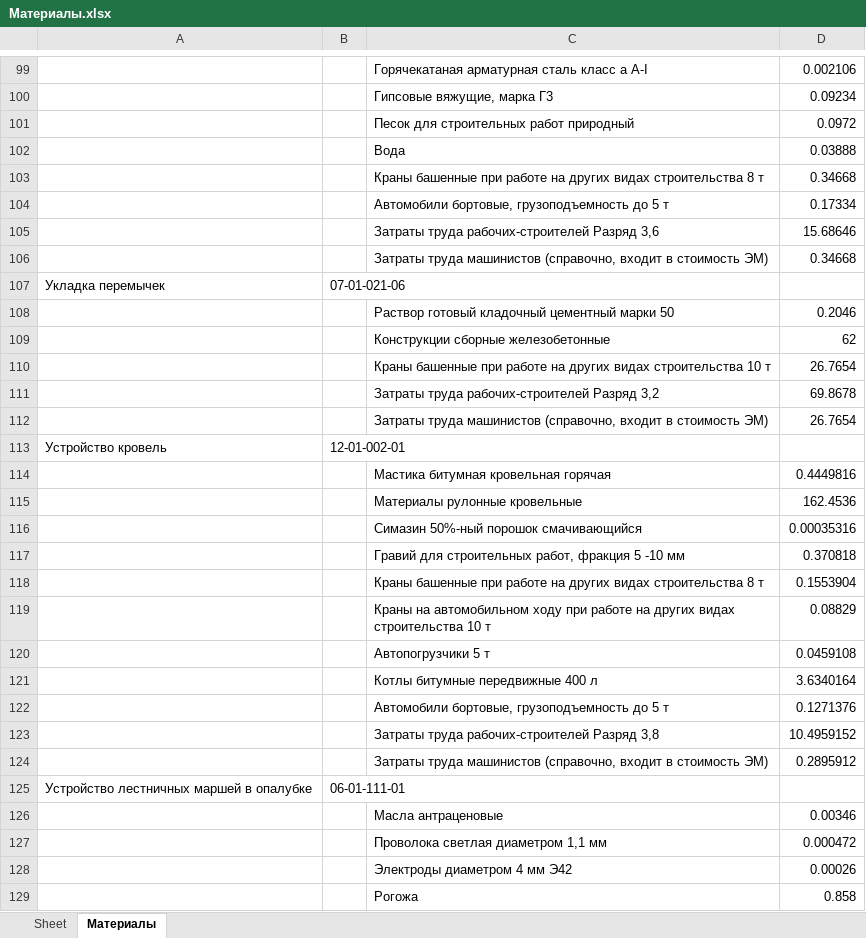
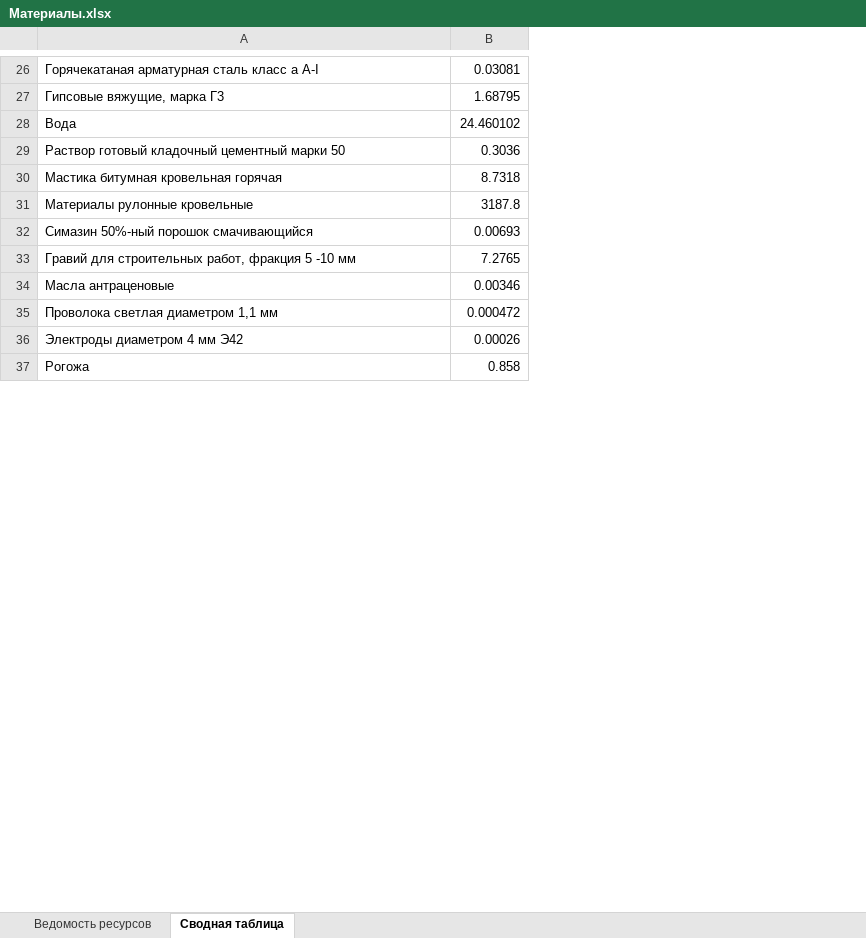
Before and after one commit to iliodium/MSProject_auto, an Excel workbook: Материалы.xlsx, sheet Сводная таблица, drawn as a sheet; only a part is shown, gaps mark what is left out; values as stored, in another font and other column widths than the file's, no borders; removed rows and columns are numbered as before the commit, all else as after; the diff covers the shown part only; the diff names each change by its address in the sheet, - before the commit and + after, or states it on an @@ line.

```diff
--- a/Материалы.xlsx (sheet Сводная таблица)
+++ b/Материалы.xlsx (sheet Сводная таблица)
-sheet tab: Sheet
+sheet tab: Ведомость ресурсов
-sheet tab: Материалы
+sheet tab: Сводная таблица
-column A, empty
-column B, empty
-column D, rows 99-100: 0.002106 | 0.09234; row 102: 0.03888; row 108: 0.2046; rows 114-117: 0.4449816 | 162.4536 | 0.00035316 | 0.370818; rows 126-129: 0.00346 | 0.000472 | 0.00026 | 0.858
+column B, rows 26-37: 0.03081 | 1.68795 | 24.460102 | 0.3036 | 8.7318 | 3187.8 | 0.00693 | 7.2765 | 0.00346 | 0.000472 | 0.00026 | 0.858
-row 101:  |  | Песок для строительных работ природный | 0.0972
-row 103:  |  | Краны башенные при работе на других видах строительства 8 т | 0.34668
-row 104:  |  | Автомобили бортовые, грузоподъемность до 5 т | 0.17334
-row 105:  |  | Затраты труда рабочих-строителей Разряд 3,6 | 15.68646
-row 106:  |  | Затраты труда машинистов (справочно, входит в стоимость ЭМ) | 0.34668
-row 107: Укладка перемычек | 07-01-021-06
-row 109:  |  | Конструкции сборные железобетонные | 62
-row 110:  |  | Краны башенные при работе на других видах строительства 10 т | 26.7654
-row 111:  |  | Затраты труда рабочих-строителей Разряд 3,2 | 69.8678
-row 112:  |  | Затраты труда машинистов (справочно, входит в стоимость ЭМ) | 26.7654
-row 113: Устройство кровель | 12-01-002-01
-row 118:  |  | Краны башенные при работе на других видах строительства 8 т | 0.1553904
-row 119:  |  | Краны на автомобильном ходу при работе на других видах строительства 10 т | 0.08829
-row 120:  |  | Автопогрузчики 5 т | 0.0459108
-row 121:  |  | Котлы битумные передвижные 400 л | 3.6340164
-row 122:  |  | Автомобили бортовые, грузоподъемность до 5 т | 0.1271376
-row 123:  |  | Затраты труда рабочих-строителей Разряд 3,8 | 10.4959152
-row 124:  |  | Затраты труда машинистов (справочно, входит в стоимость ЭМ) | 0.2895912
-row 125: Устройство лестничных маршей в опалубке | 06-01-111-01
```
Also changed, not shown: 302 removed rows elsewhere in this sheet, sheet Ведомость ресурсов, файлы/ведомость финал.xlsx, 7 other files.
